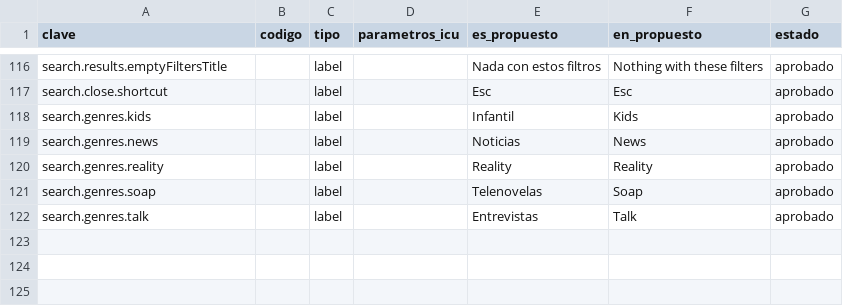
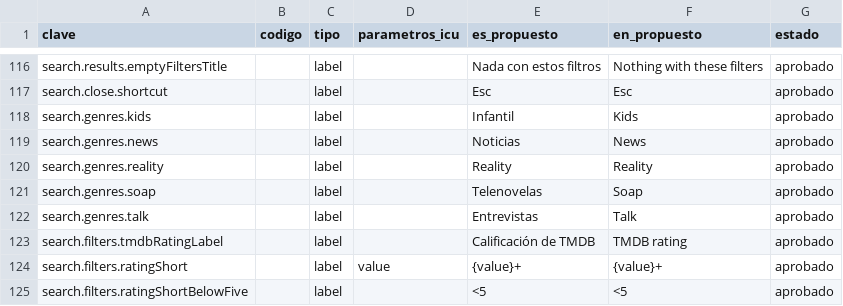
Before and after one commit to MarcosDebona25/FilmAI, a CSV file: docs/i18n/copia-propuesta.csv, drawn as a sheet; only a part is shown, gaps mark what is left out; the diff names each change by its address in the sheet, - before the commit and + after, or states it on an @@ line.

Commit message:
feat(ui): agrega la hoja de filtros de Buscar en celular y cierra C-06
En celular, «Filtros» con la cantidad activa abre una hoja con Género, Año
y la calificación de TMDB. La miga «Buscar» de la ficha vuelve a la última
búsqueda (sessionStorage). Suma el e2e de Buscar, la spec search-ui y
borra el SDD.

```diff
--- a/docs/i18n/copia-propuesta.csv
+++ b/docs/i18n/copia-propuesta.csv
+row 123: search.filters.tmdbRatingLabel |  | label |  | Calificación de TMDB | TMDB rating | aprobado
+row 124: search.filters.ratingShort |  | label | value | {value}+ | {value}+ | aprobado
+row 125: search.filters.ratingShortBelowFive |  | label |  | <5 | <5 | aprobado
```
Also changed, not shown: 24 other files.
